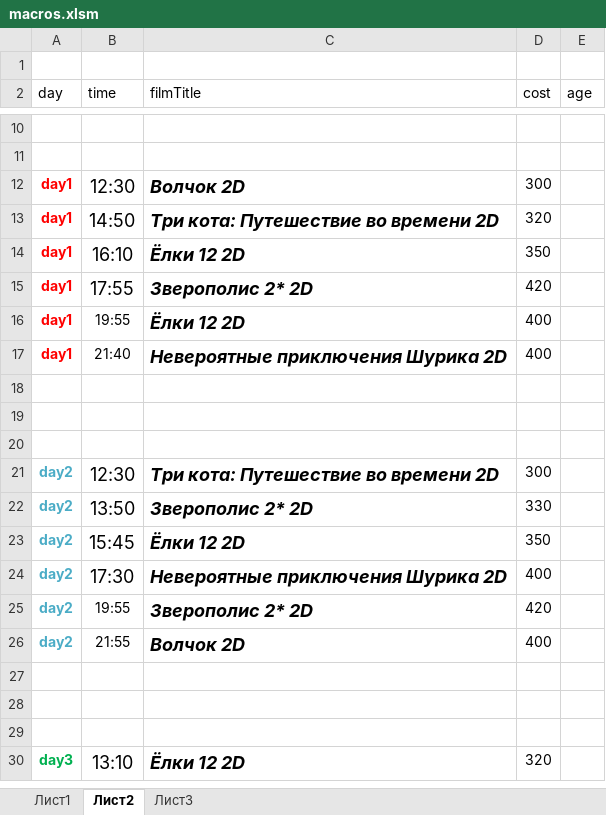
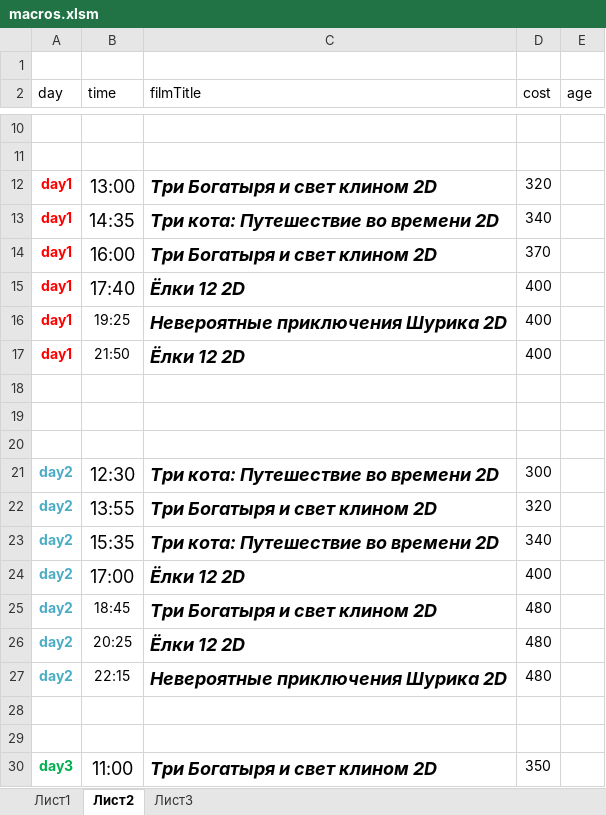
Before and after one commit to eg-bond/ReactSovremennic, an Excel workbook: ExternalScripts/Excel/macros.xlsm, sheet Лист2, drawn as a sheet; only a part is shown, gaps mark what is left out; values as stored, in another font and other column widths than the file's, no borders; removed rows and columns are numbered as before the commit, all else as after; the diff covers the shown part only; the diff names each change by its address in the sheet, - before the commit and + after, or states it on an @@ line.

```diff
--- a/ExternalScripts/Excel/macros.xlsm (sheet Лист2)
+++ b/ExternalScripts/Excel/macros.xlsm (sheet Лист2)
-B12 (time): 12:30
+B12 (time): 13:00
-C12 (filmTitle): Волчок 2D
+C12 (filmTitle): Три Богатыря и свет клином 2D
-D12 (cost): 300
+D12 (cost): 320
-B13 (time): 14:50
+B13 (time): 14:35
-D13 (cost): 320
+D13 (cost): 340
-B14 (time): 16:10
+B14 (time): 16:00
-C14 (filmTitle): Ёлки 12 2D
+C14 (filmTitle): Три Богатыря и свет клином 2D
-D14 (cost): 350
+D14 (cost): 370
-row 15: day1 | 17:55 | Зверополис 2* 2D | 420
-B15 (time): 19:55
+B15 (time): 17:40
@@ B15 text size: larger @@
-B16 (time): 21:40
+B16 (time): 19:25
+row 17: day1 | 21:50 | Ёлки 12 2D | 400
-B22 (time): 13:50
+B22 (time): 13:55
-C22 (filmTitle): Зверополис 2* 2D
+C22 (filmTitle): Три Богатыря и свет клином 2D
-D22 (cost): 330
+D22 (cost): 320
-B23 (time): 15:45
+B23 (time): 15:35
-C23 (filmTitle): Ёлки 12 2D
+C23 (filmTitle): Три кота: Путешествие во времени 2D
-D23 (cost): 350
+D23 (cost): 340
-B24 (time): 17:30
+B24 (time): 17:00
-C24 (filmTitle): Невероятные приключения Шурика 2D
+C24 (filmTitle): Ёлки 12 2D
-B25 (time): 19:55
+B25 (time): 18:45
-C25 (filmTitle): Зверополис 2* 2D
+C25 (filmTitle): Три Богатыря и свет клином 2D
-D25 (cost): 420
+D25 (cost): 480
+row 26: day2 | 20:25 | Ёлки 12 2D | 480
-B27 (time): 21:55
+B27 (time): 22:15
-C27 (filmTitle): Волчок 2D
+C27 (filmTitle): Невероятные приключения Шурика 2D
-D27 (cost): 400
+D27 (cost): 480
-row 29: (empty)
-B30 (time): 13:10
+B30 (time): 11:00
-C30 (filmTitle): Ёлки 12 2D
+C30 (filmTitle): Три Богатыря и свет клином 2D
-D30 (cost): 320
+D30 (cost): 350
```
Also changed, not shown: 1 removed row and 9 edited cells elsewhere in this sheet, sheet Лист1, 5 other files.
